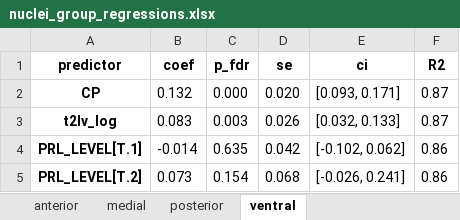
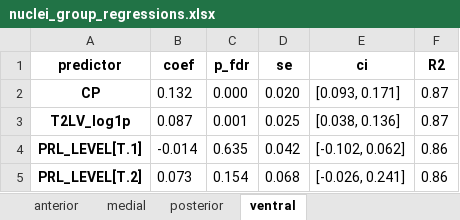
Before and after one commit to srs328/ms_mri, an Excel workbook: analysis/thalamus/results/figures_tables/4-CP_and_medial_posterior_atrophy/nuclei_group_regressions.xlsx, sheet ventral, drawn as a sheet; values as stored, in another font and other column widths than the file's, no borders; removed rows and columns are numbered as before the commit, all else as after; the diff names each change by its address in the sheet, - before the commit and + after, or states it on an @@ line.

```diff
--- a/analysis/thalamus/results/figures_tables/4-CP_and_medial_posterior_atrophy/nuclei_group_regressions.xlsx (sheet ventral)
+++ b/analysis/thalamus/results/figures_tables/4-CP_and_medial_posterior_atrophy/nuclei_group_regressions.xlsx (sheet ventral)
-row 3: t2lv_log | 0.083 | 0.003 | 0.026 | [0.032, 0.133] | 0.87
+row 3: T2LV_log1p | 0.087 | 0.001 | 0.025 | [0.038, 0.136] | 0.87
```
Also changed, not shown: sheet medial, sheet posterior, sheet anterior, 9 other files.
